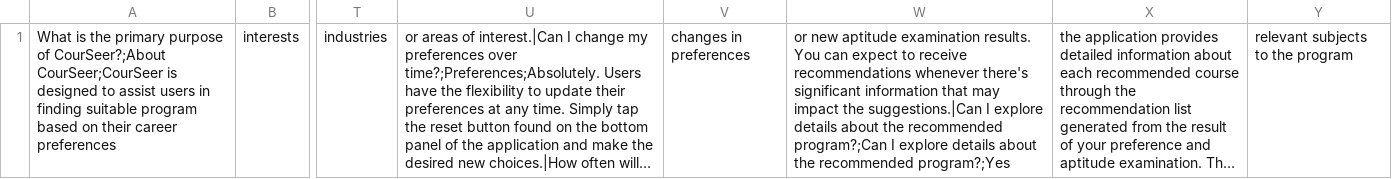
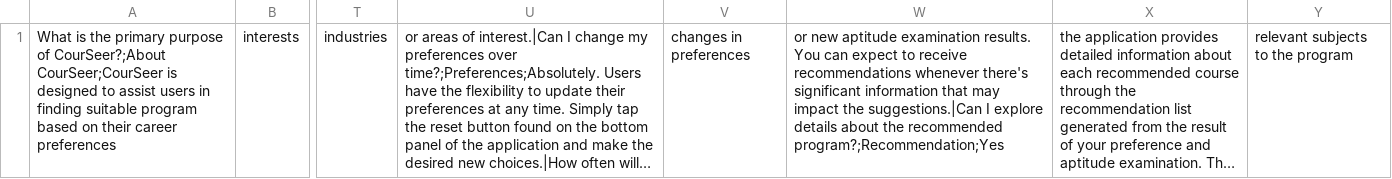
Before and after one commit to hackieron/Group2REPO, a CSV file: app/src/main/assets/faq.csv, drawn as a sheet; only a part is shown, gaps mark what is left out; long unchanged cells end in …; the diff names each change by its address in the sheet, - before the commit and + after, or states it on an @@ line.

```diff
--- a/app/src/main/assets/faq.csv
+++ b/app/src/main/assets/faq.csv
-W1: …the recommended program?;Can I explore details about the recommended program?;Yes
+W1: …the recommended program?;Recommendation;Yes
```
Also changed, not shown: 13 other files.
